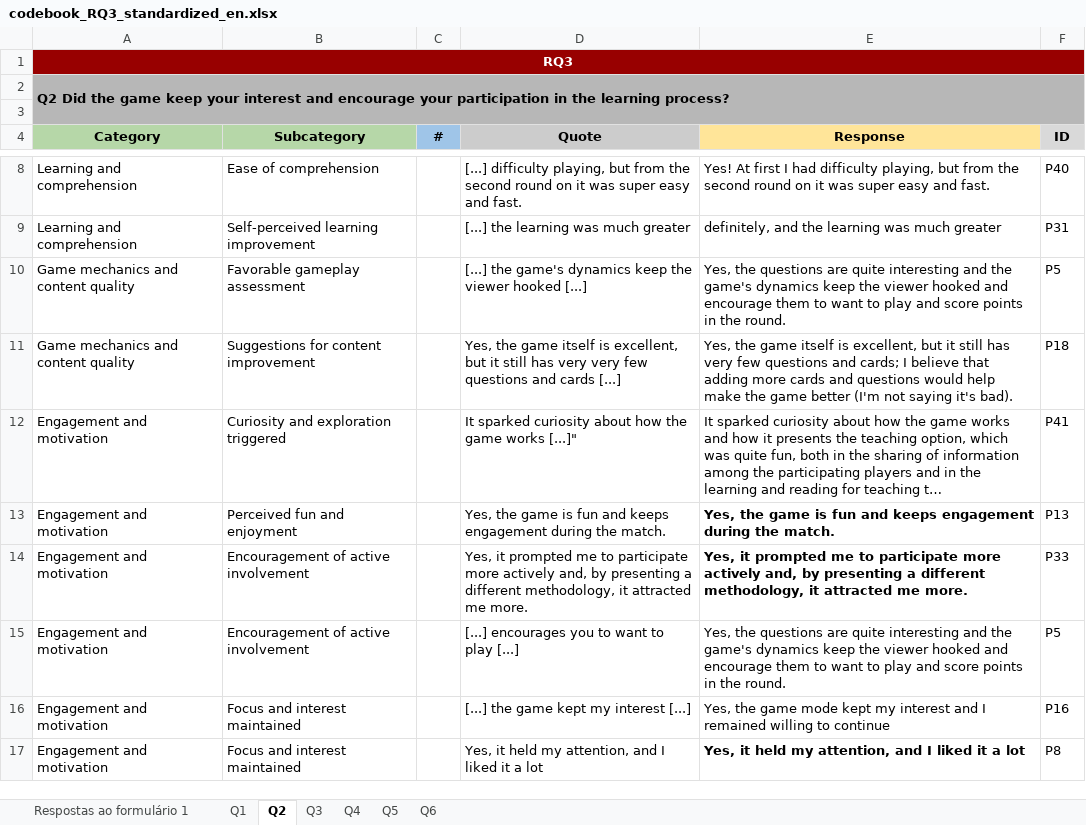
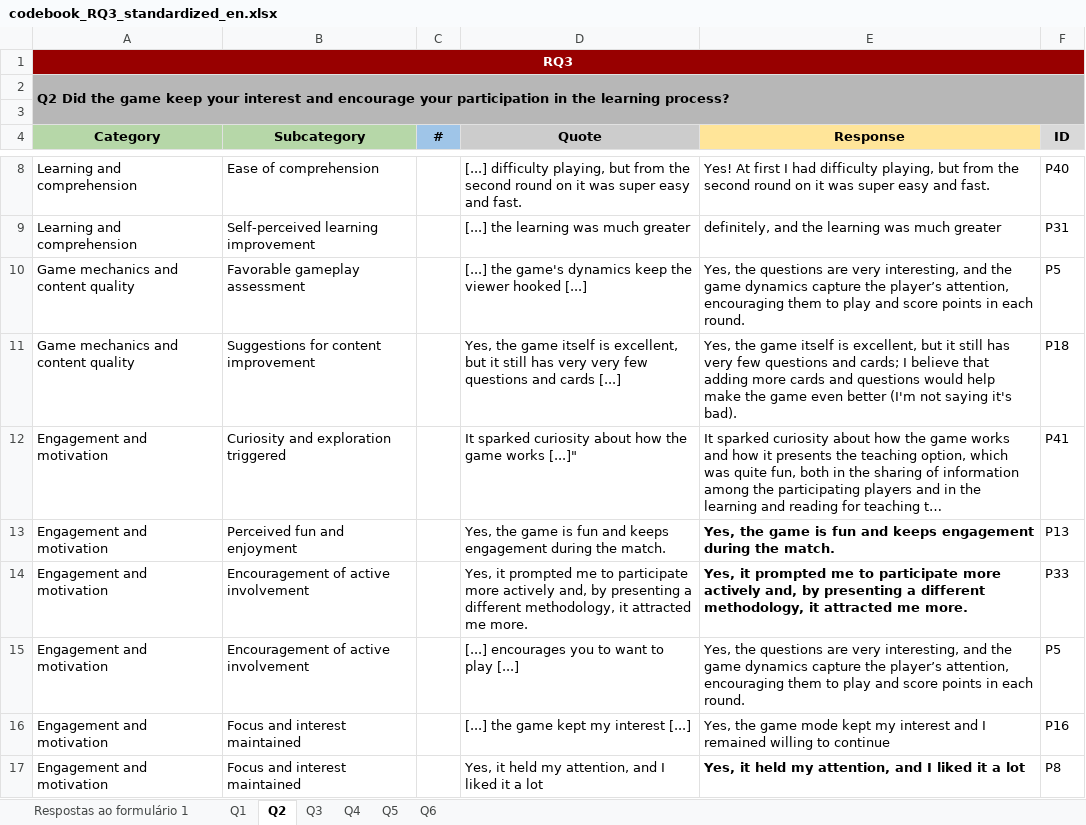
Before and after one commit to reset-ufc/risk_guard, an Excel workbook: notebooks/codebook_RQ3_standardized_en.xlsx, sheet Q2, drawn as a sheet; only a part is shown, gaps mark what is left out; long unchanged cells end in …; values as stored, in another font and other column widths than the file's, no borders; charts and pictures not drawn; the diff names each change by its address in the sheet, - before the commit and + after, or states it on an @@ line.

```diff
--- a/notebooks/codebook_RQ3_standardized_en.xlsx (sheet Q2)
+++ b/notebooks/codebook_RQ3_standardized_en.xlsx (sheet Q2)
-E10 (Response): …questions are quite interesting and the game's dynamics keep the viewer hooked and encourage them to want to play and score points in the round.
+E10 (Response): …questions are very interesting, and the game dynamics capture the player’s attention, encouraging them to play and score points in each round.
-E11 (Response): …the game better (I'm…
+E11 (Response): …the game even better (I'm…
-E15 (Response): …questions are quite interesting and the game's dynamics keep the viewer hooked and encourage them to want to play and score points in the round.
+E15 (Response): …questions are very interesting, and the game dynamics capture the player’s attention, encouraging them to play and score points in each round.
```
Also changed, not shown: sheet Q3, sheet Q6, sheet Q4, sheet Q1, charts or pictures, 1 other file.
